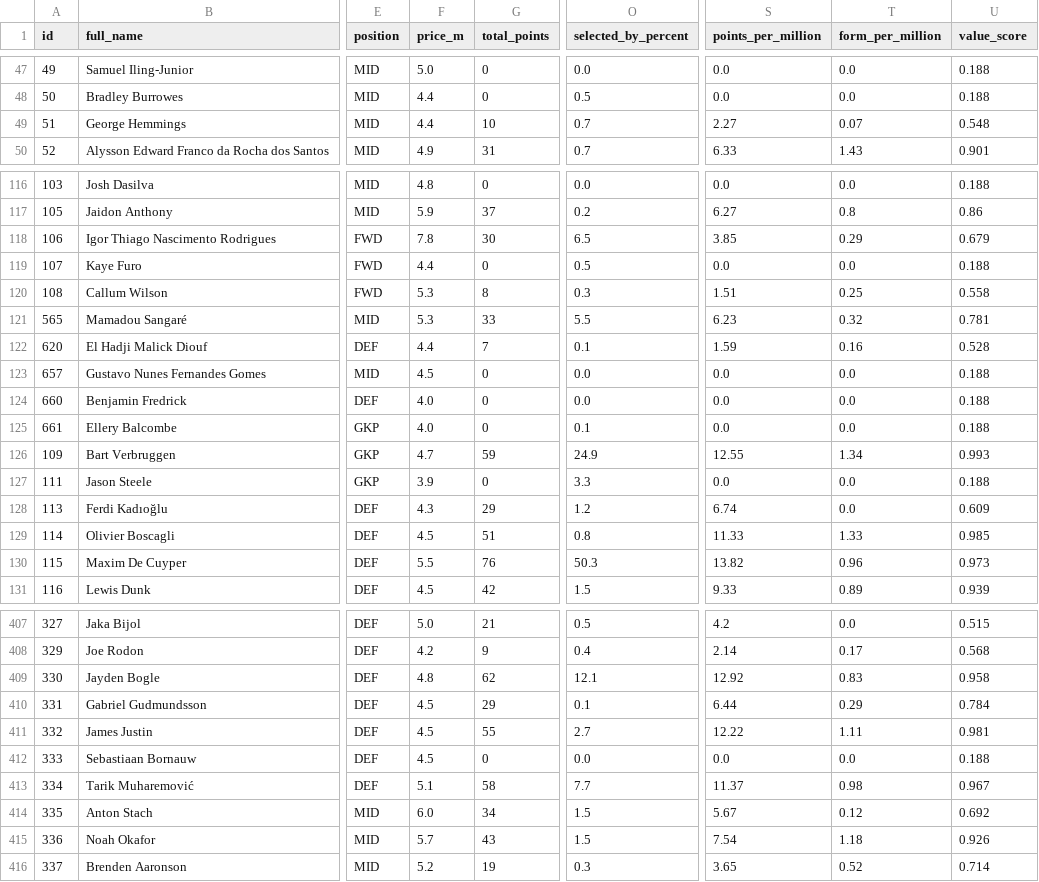
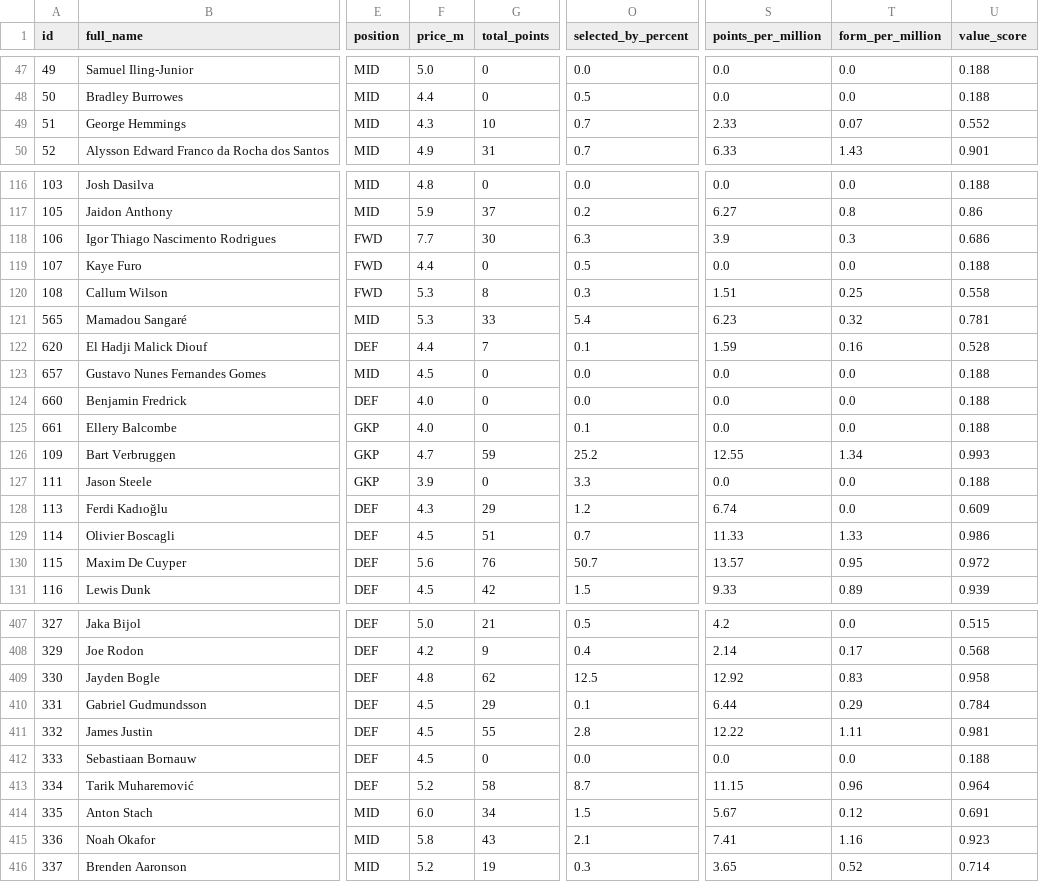
Before and after one commit to SrinathMohanraj/fpl-analytics, a CSV file: data/processed/players_scored.csv, drawn as a sheet; only a part is shown, gaps mark what is left out; the diff covers the shown part only; the diff names each change by its address in the sheet, - before the commit and + after, or states it on an @@ line.

```diff
--- a/data/processed/players_scored.csv
+++ b/data/processed/players_scored.csv
-F49 (price_m): 4.4
+F49 (price_m): 4.3
-S49 (points_per_million): 2.27
+S49 (points_per_million): 2.33
-U49 (value_score): 0.548
+U49 (value_score): 0.552
-F118 (price_m): 7.8
+F118 (price_m): 7.7
-O118 (selected_by_percent): 6.5
+O118 (selected_by_percent): 6.3
-S118 (points_per_million): 3.85
+S118 (points_per_million): 3.9
-T118 (form_per_million): 0.29
+T118 (form_per_million): 0.3
-U118 (value_score): 0.679
+U118 (value_score): 0.686
-O121 (selected_by_percent): 5.5
+O121 (selected_by_percent): 5.4
-O126 (selected_by_percent): 24.9
+O126 (selected_by_percent): 25.2
-O129 (selected_by_percent): 0.8
+O129 (selected_by_percent): 0.7
-U129 (value_score): 0.985
+U129 (value_score): 0.986
-F130 (price_m): 5.5
+F130 (price_m): 5.6
-O130 (selected_by_percent): 50.3
+O130 (selected_by_percent): 50.7
-S130 (points_per_million): 13.82
+S130 (points_per_million): 13.57
-T130 (form_per_million): 0.96
+T130 (form_per_million): 0.95
-U130 (value_score): 0.973
+U130 (value_score): 0.972
-O409 (selected_by_percent): 12.1
+O409 (selected_by_percent): 12.5
-O411 (selected_by_percent): 2.7
+O411 (selected_by_percent): 2.8
-F413 (price_m): 5.1
+F413 (price_m): 5.2
-O413 (selected_by_percent): 7.7
+O413 (selected_by_percent): 8.7
-S413 (points_per_million): 11.37
+S413 (points_per_million): 11.15
-T413 (form_per_million): 0.98
+T413 (form_per_million): 0.96
-U413 (value_score): 0.967
+U413 (value_score): 0.964
-U414 (value_score): 0.692
+U414 (value_score): 0.691
-F415 (price_m): 5.7
+F415 (price_m): 5.8
-O415 (selected_by_percent): 1.5
+O415 (selected_by_percent): 2.1
-S415 (points_per_million): 7.54
+S415 (points_per_million): 7.41
-T415 (form_per_million): 1.18
+T415 (form_per_million): 1.16
-U415 (value_score): 0.926
+U415 (value_score): 0.923
```
Also changed, not shown: 161 edited cells elsewhere in this file, data/powerbi/dim_player.csv, data/powerbi/fact_value_daily.csv, 5 other files.
